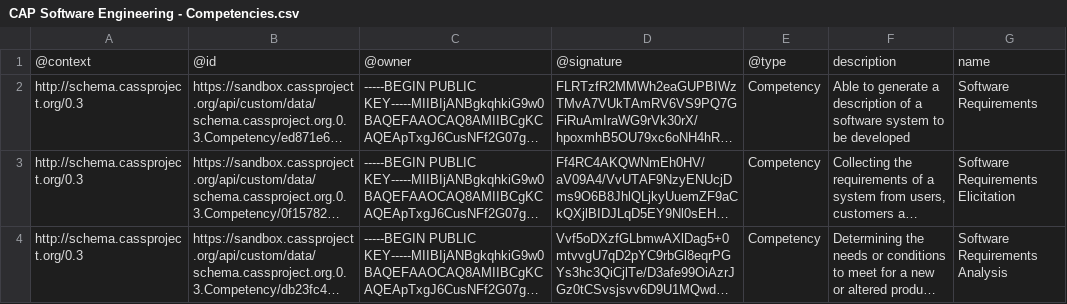
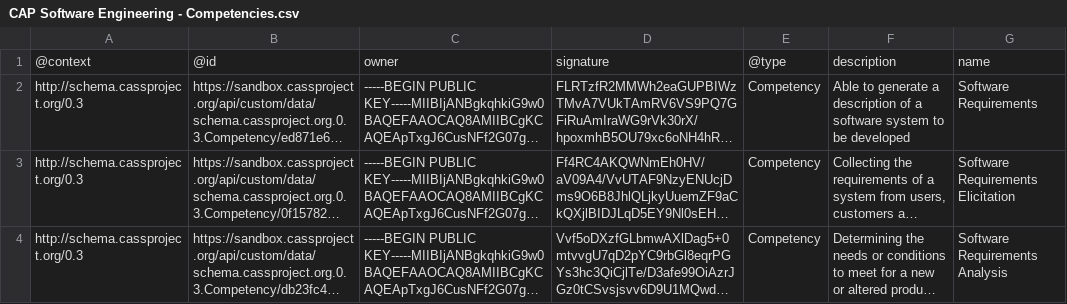
Before and after one commit to cassproject/cass-editor, a CSV file: files/CAP Software Engineering - Competencies.csv, drawn as a sheet; only a part is shown; long unchanged cells end in …; the diff names each change by its address in the sheet, - before the commit and + after, or states it on an @@ line.

Commit message:
Remove at signs from owner, reader, signature CA-603

```diff
--- a/files/CAP Software Engineering - Competencies.csv
+++ b/files/CAP Software Engineering - Competencies.csv
-C1: @owner
+C1: owner
-D1: @signature
+D1: signature
```
Also changed, not shown: files/CAP Software Engineering - Relations.csv, 5 other files.
